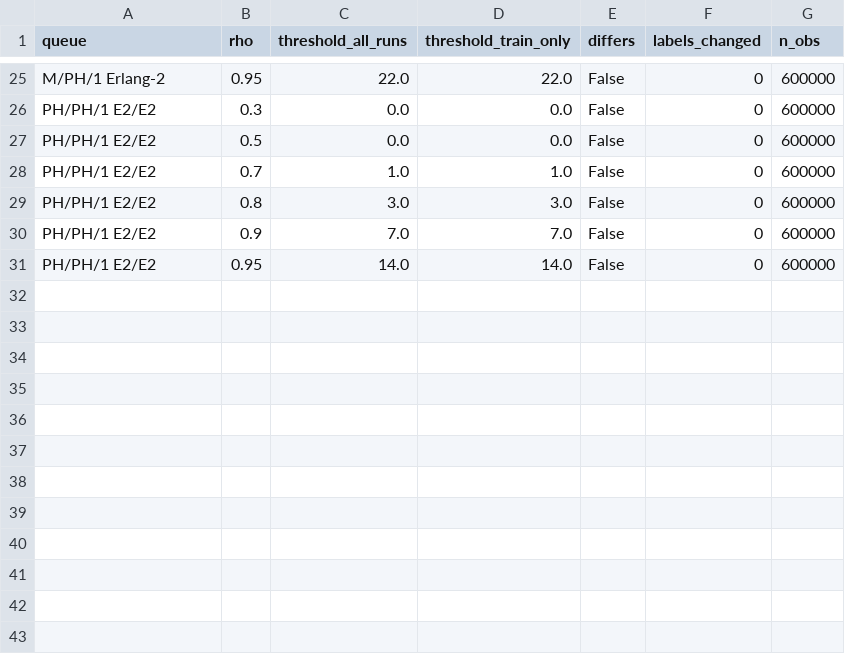
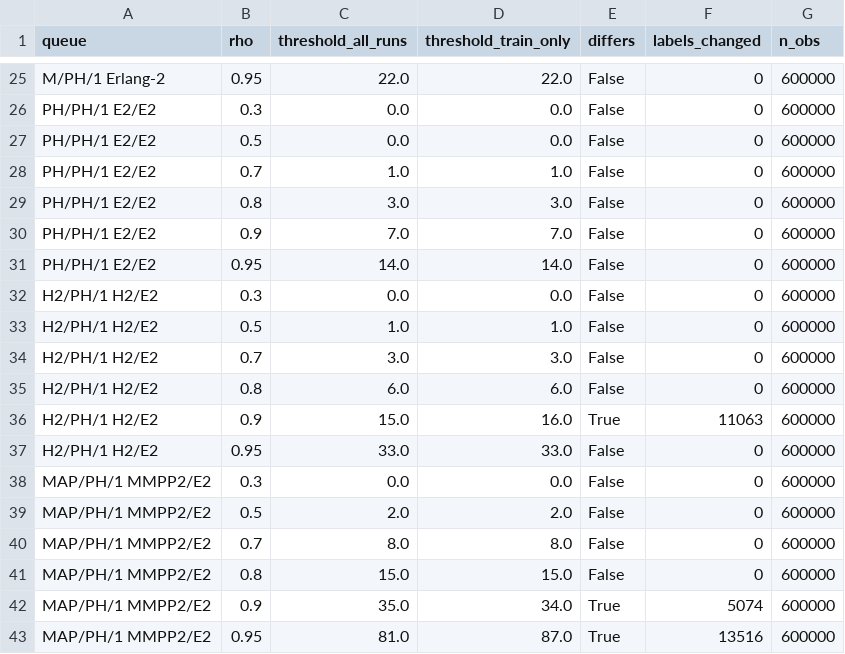
Before and after one commit to avinashms2104/queue-forecasting-dissertation, a CSV file: results/threshold_leakage_check.csv, drawn as a sheet; only a part is shown, gaps mark what is left out; the diff names each change by its address in the sheet, - before the commit and + after, or states it on an @@ line.

```diff
--- a/results/threshold_leakage_check.csv
+++ b/results/threshold_leakage_check.csv
+row 32: H2/PH/1 H2/E2 | 0.3 | 0.0 | 0.0 | False | 0 | 600000
+row 33: H2/PH/1 H2/E2 | 0.5 | 1.0 | 1.0 | False | 0 | 600000
+row 34: H2/PH/1 H2/E2 | 0.7 | 3.0 | 3.0 | False | 0 | 600000
+row 35: H2/PH/1 H2/E2 | 0.8 | 6.0 | 6.0 | False | 0 | 600000
+row 36: H2/PH/1 H2/E2 | 0.9 | 15.0 | 16.0 | True | 11063 | 600000
+row 37: H2/PH/1 H2/E2 | 0.95 | 33.0 | 33.0 | False | 0 | 600000
+row 38: MAP/PH/1 MMPP2/E2 | 0.3 | 0.0 | 0.0 | False | 0 | 600000
+row 39: MAP/PH/1 MMPP2/E2 | 0.5 | 2.0 | 2.0 | False | 0 | 600000
+row 40: MAP/PH/1 MMPP2/E2 | 0.7 | 8.0 | 8.0 | False | 0 | 600000
+row 41: MAP/PH/1 MMPP2/E2 | 0.8 | 15.0 | 15.0 | False | 0 | 600000
+row 42: MAP/PH/1 MMPP2/E2 | 0.9 | 35.0 | 34.0 | True | 5074 | 600000
+row 43: MAP/PH/1 MMPP2/E2 | 0.95 | 81.0 | 87.0 | True | 13516 | 600000
```
Also changed, not shown: results/arrival_variance_comparison.csv, results/validation_z_scores.csv, 49 other files.
